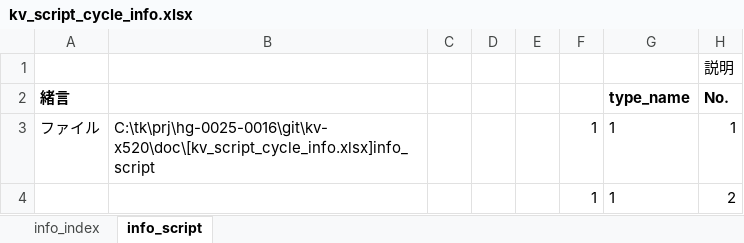
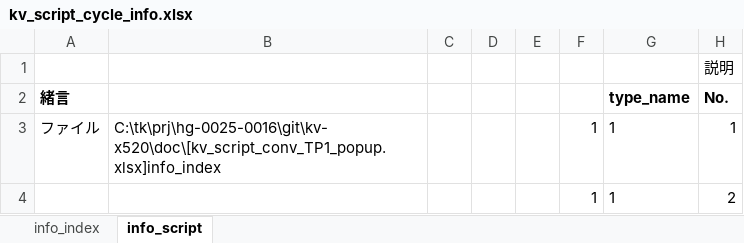
Before and after one commit to t-kumagai-130/hg-0025-0016_kv-x520, an Excel workbook: doc/kv_script_cycle_info.xlsx, sheet info_script, drawn as a sheet; only a part is shown; values as stored, in another font and other column widths than the file's, no borders; conditional formats not drawn; the diff covers the shown part only; the diff names each change by its address in the sheet, - before the commit and + after, or states it on an @@ line.

```diff
--- a/doc/kv_script_cycle_info.xlsx (sheet info_script)
+++ b/doc/kv_script_cycle_info.xlsx (sheet info_script)
-B3: C:\tk\prj\hg-0025-0016\git\kv-x520\doc\[kv_script_cycle_info.xlsx]info_script
+B3: C:\tk\prj\hg-0025-0016\git\kv-x520\doc\[kv_script_conv_TP1_popup.xlsx]info_index
```
Also changed, not shown: 3 edited cells elsewhere in this sheet, doc/kv_script_conv_info.xlsx, 12 other files.
